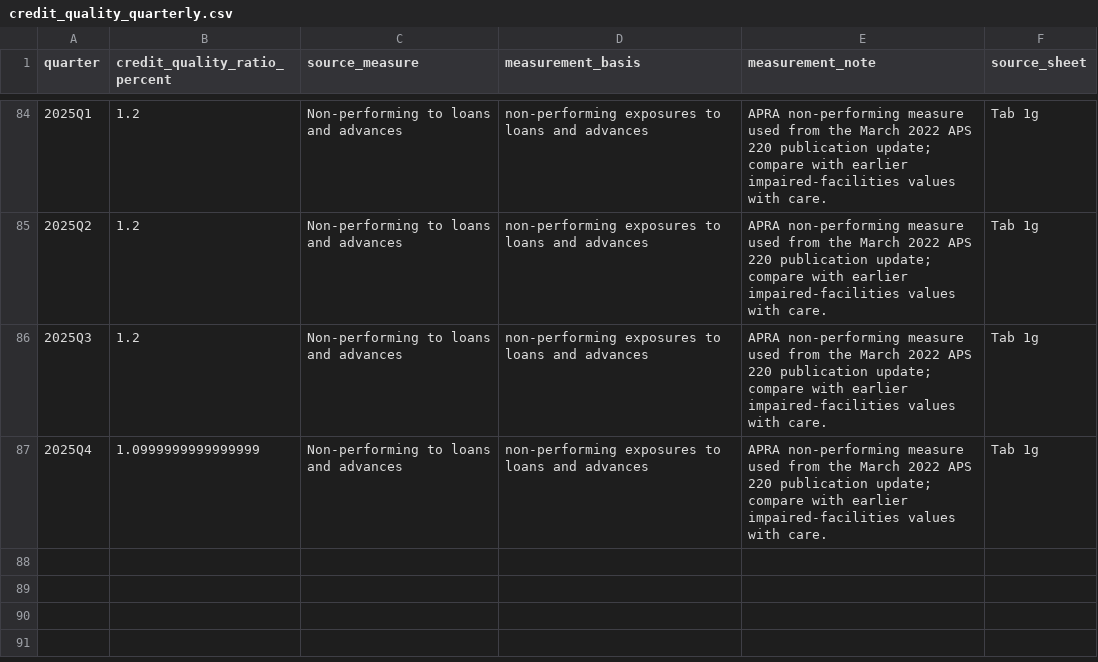
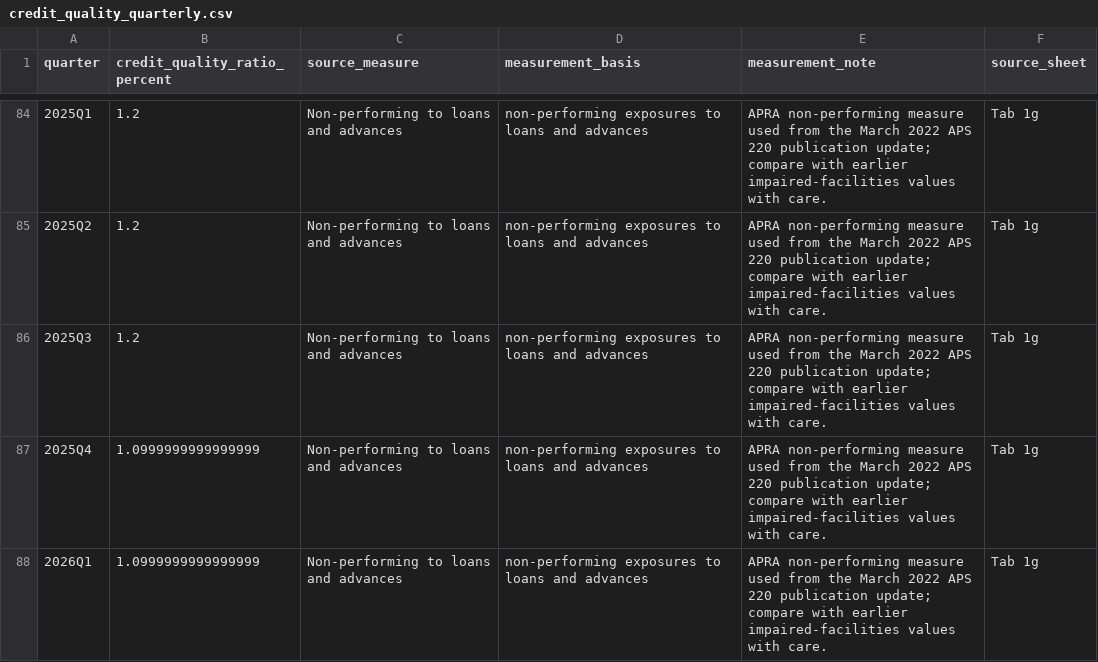
Before and after one commit to JuanVu1810/Australian-CPI-Forecast, a CSV file: data/curated/credit_quality_quarterly.csv, drawn as a sheet; only a part is shown, gaps mark what is left out.

```diff
--- a/data/curated/credit_quality_quarterly.csv
+++ b/data/curated/credit_quality_quarterly.csv
@@ -87 +87,2 @@ quarter,credit_quality_ratio_percent,source_measure,measurement_basis,measuremen
 2025Q4,1.0999999999999999,Non-performing to loans and advances,non-performing exposures to loans and advances,APRA non-performing measure used from the March 2022 APS 220 publication update; compare with earlier impaired-facilities values with care.,Tab 1g
+2026Q1,1.0999999999999999,Non-performing to loans and advances,non-performing exposures to loans and advances,APRA non-performing measure used from the March 2022 APS 220 publication update; compare with earlier impaired-facilities values with care.,Tab 1g
```
Also changed, not shown: data/curated/quarterly_macro_features.csv, data/processed/aud_usd.csv, 42 other files.
